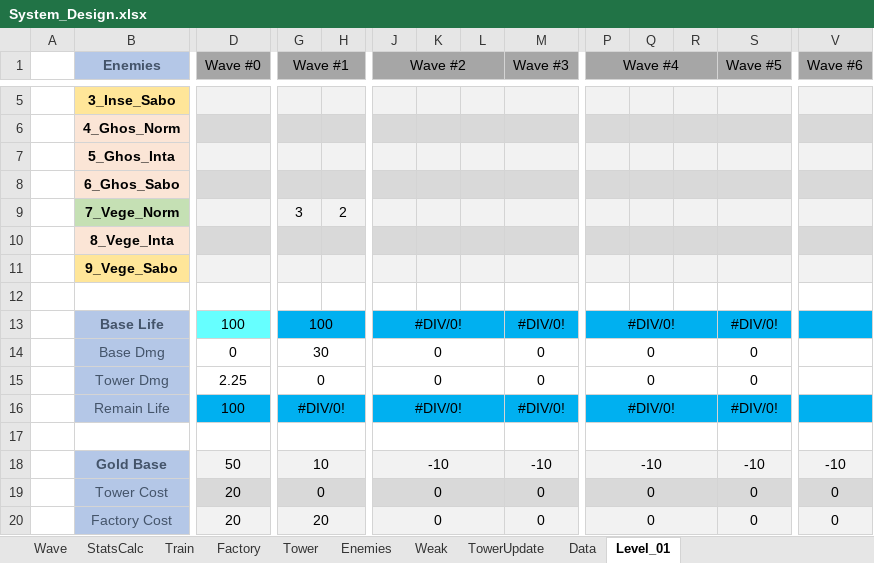
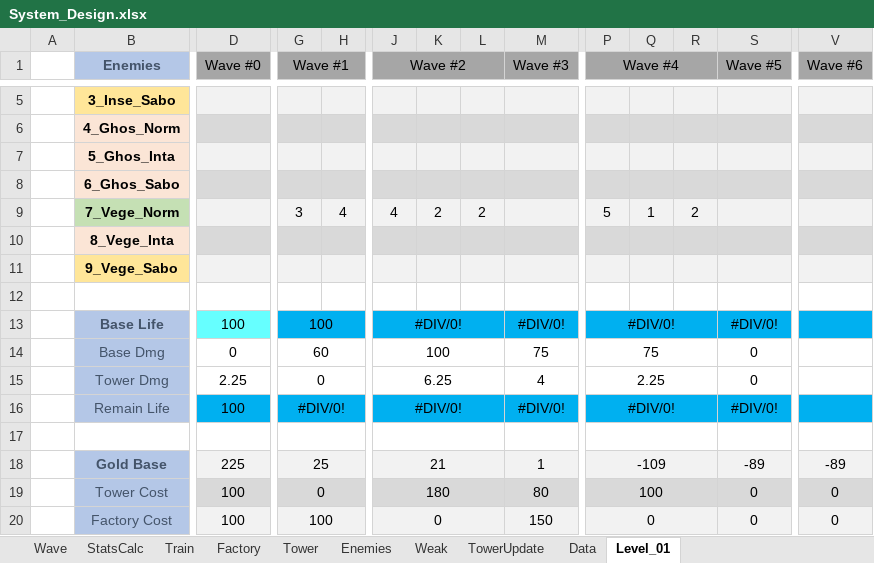
Before and after one commit to AFrenchDude/STD_Workshop, an Excel workbook: Documents/GameDesign/System_Design.xlsx, sheet Level_01, drawn as a sheet; only a part is shown, gaps mark what is left out; values as stored, in another font and other column widths than the file's, no borders; conditional formats not drawn; the diff covers the shown part only; the diff names each change by its address in the sheet, - before the commit and + after, or states it on an @@ line.

Commit message:
MODIFY System_Design.xlsx (Add Level 1) ADD Spider/Spider_Anim_V1.blend
ADD Test mesh scene in unity

```diff
--- a/Documents/GameDesign/System_Design.xlsx (sheet Level_01)
+++ b/Documents/GameDesign/System_Design.xlsx (sheet Level_01)
-H9: 2
+H9: 4
-J9 (Wave #2): (empty)
+J9 (Wave #2): 4
-K9: (empty)
+K9: 2
-L9: (empty)
+L9: 2
-P9 (Wave #4): (empty)
+P9 (Wave #4): 5
-Q9: (empty)
+Q9: 1
-R9: (empty)
+R9: 2
-G14 (Wave #1): 30
+G14 (Wave #1): 60
-J14 (Wave #2): 0
+J14 (Wave #2): 100
-M14 (Wave #3): 0
+M14 (Wave #3): 75
-P14 (Wave #4): 0
+P14 (Wave #4): 75
-J15 (Wave #2): 0
+J15 (Wave #2): 6.25
-M15 (Wave #3): 0
+M15 (Wave #3): 4
-P15 (Wave #4): 0
+P15 (Wave #4): 2.25
-D18 (Wave #0): 50
+D18 (Wave #0): 225
-G18 (Wave #1): 10
+G18 (Wave #1): 25
-J18 (Wave #2): -10
+J18 (Wave #2): 21
-M18 (Wave #3): -10
+M18 (Wave #3): 1
-P18 (Wave #4): -10
+P18 (Wave #4): -109
-S18 (Wave #5): -10
+S18 (Wave #5): -89
-V18 (Wave #6): -10
+V18 (Wave #6): -89
-D19:D20 (Wave #0): 20
+D19:D20 (Wave #0): 100
-J19 (Wave #2): 0
+J19 (Wave #2): 180
-M19 (Wave #3): 0
+M19 (Wave #3): 80
-P19 (Wave #4): 0
+P19 (Wave #4): 100
-G20 (Wave #1): 20
+G20 (Wave #1): 100
-M20 (Wave #3): 0
+M20 (Wave #3): 150
```
Also changed, not shown: 42 edited cells elsewhere in this sheet, sheet Tower, sheet Wave, sheet StatsCalc, sheet Enemies, formulas that keep their value, 11 other files.
